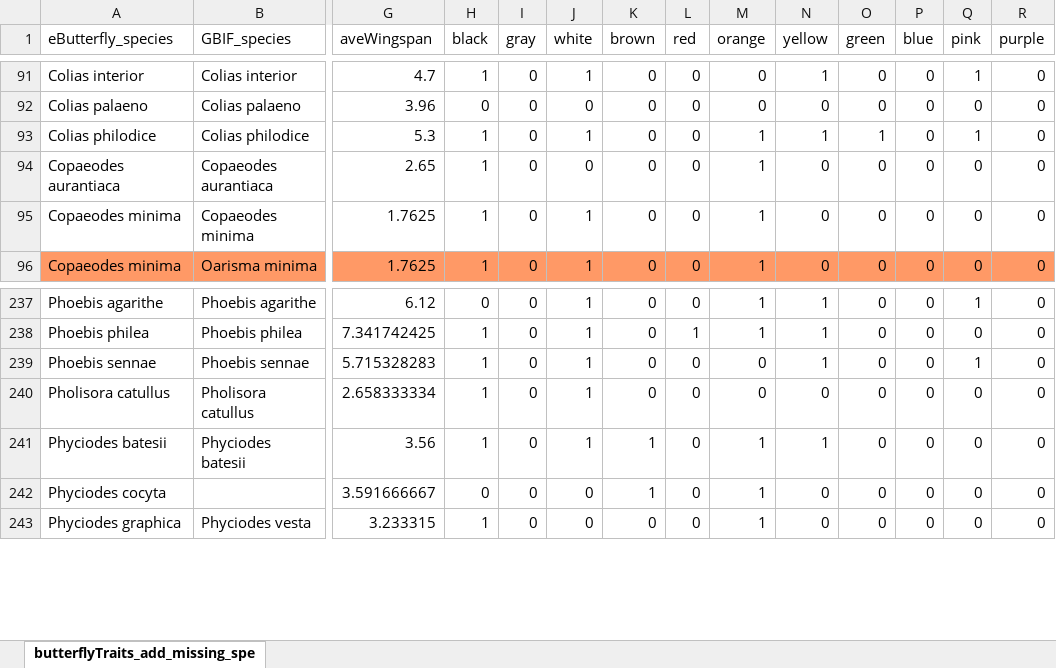
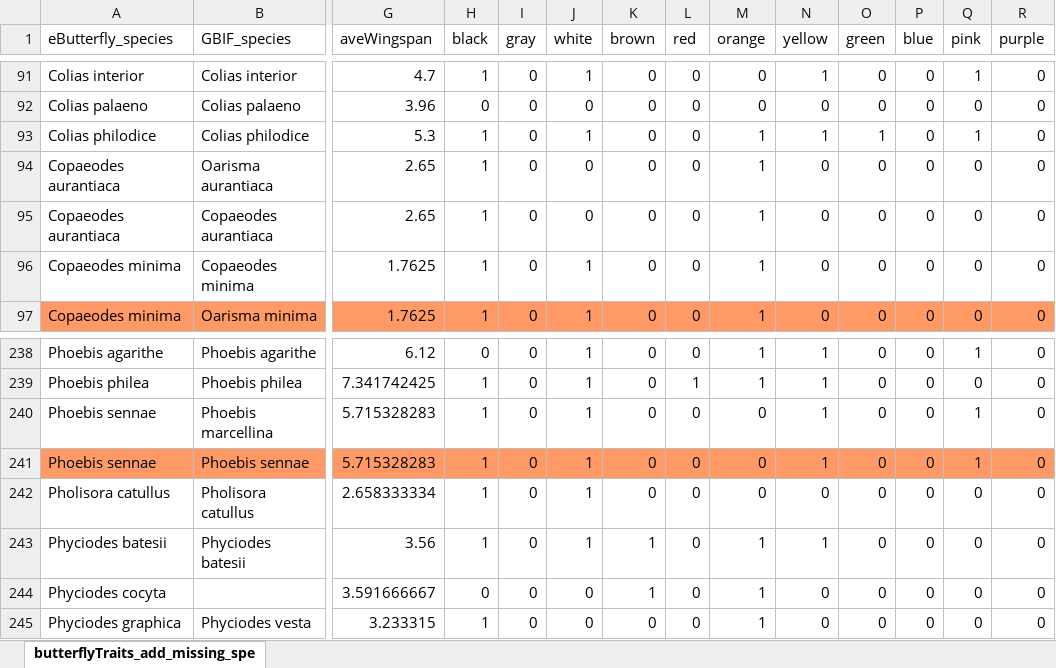
Before and after one commit to jensculrich/urban_park_community_science_project, an Excel workbook: data/lepidoptera_trait_data/lepidoptera_trait_data/SpeciesListForTraits.xlsx, sheet butterflyTraits_add_missing_spe, drawn as a sheet; only a part is shown, gaps mark what is left out; values as stored, in another font and other column widths than the file's, no borders; addresses are those after the commit; rows hold the shown columns only; the diff covers the shown part only; the diff names each change by its address in the sheet, - before the commit and + after, or states it on an @@ line.

```diff
--- a/data/lepidoptera_trait_data/lepidoptera_trait_data/SpeciesListForTraits.xlsx (sheet butterflyTraits_add_missing_spe)
+++ b/data/lepidoptera_trait_data/lepidoptera_trait_data/SpeciesListForTraits.xlsx (sheet butterflyTraits_add_missing_spe)
+row 94: Copaeodes aurantiaca | Oarisma aurantiaca | 2.65 | 1 | 0 | 0 | 0 | 0 | 1 | 0 | 0 | 0 | 0 | 0
+row 240: Phoebis sennae | Phoebis marcellina | 5.715328283 | 1 | 0 | 1 | 0 | 0 | 0 | 1 | 0 | 0 | 1 | 0
-A241:R241 fill: none
+A241:R241 fill: #FF9966
```
Also changed, not shown: cell formats elsewhere in this sheet, 31 other files.
